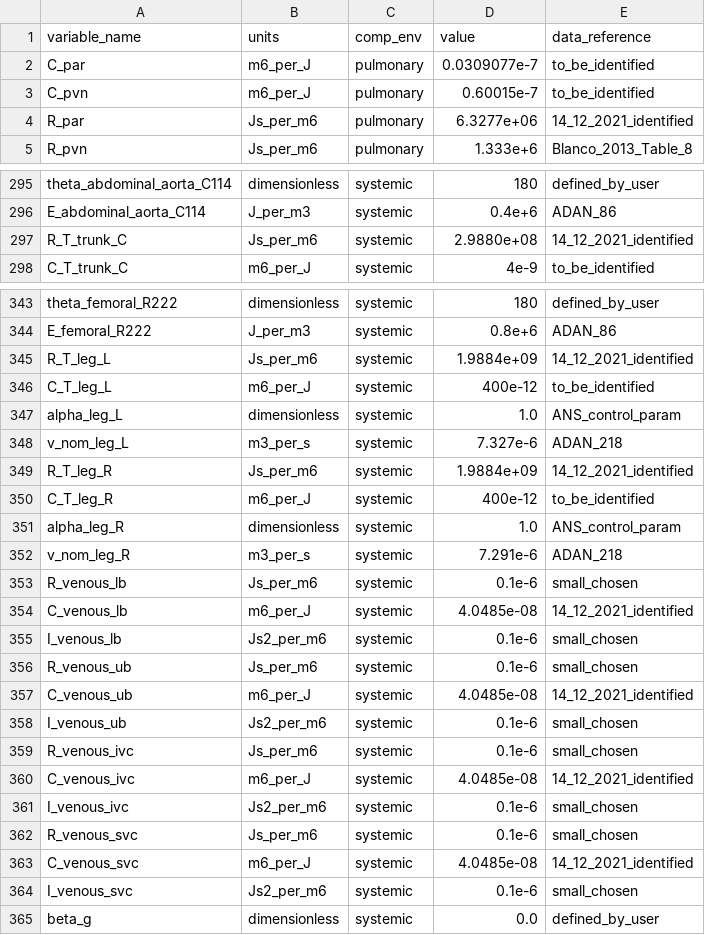
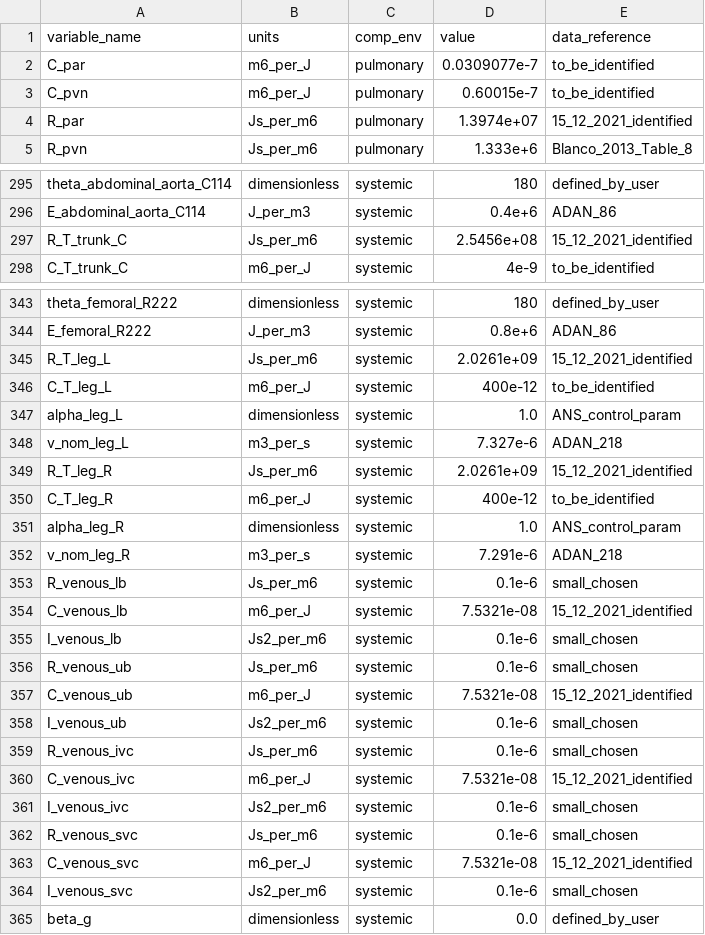
Before and after one commit to FinbarArgus/circulatory_autogen, a CSV file: generated_models/physiological_parameters.csv, drawn as a sheet; only a part is shown, gaps mark what is left out; the diff covers the shown part only.

```diff
--- a/generated_models/physiological_parameters.csv
+++ b/generated_models/physiological_parameters.csv
@@ -3,3 +3,3 @@ C_par,m6_per_J,pulmonary,0.0309077e-7,to_be_identified
 C_pvn,m6_per_J,pulmonary,0.60015e-7,to_be_identified
-R_par,Js_per_m6,pulmonary,6.3277e+06,14_12_2021_identified
+R_par,Js_per_m6,pulmonary,1.3974e+07,15_12_2021_identified
 R_pvn,Js_per_m6,pulmonary,1.333e+6,Blanco_2013_Table_8
@@ -296,3 +296,3 @@ theta_abdominal_aorta_C114,dimensionless,systemic,180,defined_by_user
 E_abdominal_aorta_C114,J_per_m3,systemic,0.4e+6,ADAN_86
-R_T_trunk_C,Js_per_m6,systemic,2.9880e+08,14_12_2021_identified
+R_T_trunk_C,Js_per_m6,systemic,2.5456e+08,15_12_2021_identified
 C_T_trunk_C,m6_per_J,systemic,4e-9,to_be_identified
@@ -344,3 +344,3 @@ theta_femoral_R222,dimensionless,systemic,180,defined_by_user
 E_femoral_R222,J_per_m3,systemic,0.8e+6,ADAN_86
-R_T_leg_L,Js_per_m6,systemic,1.9884e+09,14_12_2021_identified
+R_T_leg_L,Js_per_m6,systemic,2.0261e+09,15_12_2021_identified
 C_T_leg_L,m6_per_J,systemic,400e-12,to_be_identified
@@ -348,3 +348,3 @@ alpha_leg_L,dimensionless,systemic,1.0,ANS_control_param
 v_nom_leg_L,m3_per_s,systemic,7.327e-6,ADAN_218
-R_T_leg_R,Js_per_m6,systemic,1.9884e+09,14_12_2021_identified
+R_T_leg_R,Js_per_m6,systemic,2.0261e+09,15_12_2021_identified
 C_T_leg_R,m6_per_J,systemic,400e-12,to_be_identified
@@ -353,12 +353,12 @@ v_nom_leg_R,m3_per_s,systemic,7.291e-6,ADAN_218
 R_venous_lb,Js_per_m6,systemic,0.1e-6,small_chosen
-C_venous_lb,m6_per_J,systemic,4.0485e-08,14_12_2021_identified
+C_venous_lb,m6_per_J,systemic,7.5321e-08,15_12_2021_identified
 I_venous_lb,Js2_per_m6,systemic,0.1e-6,small_chosen
 R_venous_ub,Js_per_m6,systemic,0.1e-6,small_chosen
-C_venous_ub,m6_per_J,systemic,4.0485e-08,14_12_2021_identified
+C_venous_ub,m6_per_J,systemic,7.5321e-08,15_12_2021_identified
 I_venous_ub,Js2_per_m6,systemic,0.1e-6,small_chosen
 R_venous_ivc,Js_per_m6,systemic,0.1e-6,small_chosen
-C_venous_ivc,m6_per_J,systemic,4.0485e-08,14_12_2021_identified
+C_venous_ivc,m6_per_J,systemic,7.5321e-08,15_12_2021_identified
 I_venous_ivc,Js2_per_m6,systemic,0.1e-6,small_chosen
 R_venous_svc,Js_per_m6,systemic,0.1e-6,small_chosen
-C_venous_svc,m6_per_J,systemic,4.0485e-08,14_12_2021_identified
+C_venous_svc,m6_per_J,systemic,7.5321e-08,15_12_2021_identified
 I_venous_svc,Js2_per_m6,systemic,0.1e-6,small_chosen
```
Also changed, not shown: 28 edited cells elsewhere in this file, 3 other files.
